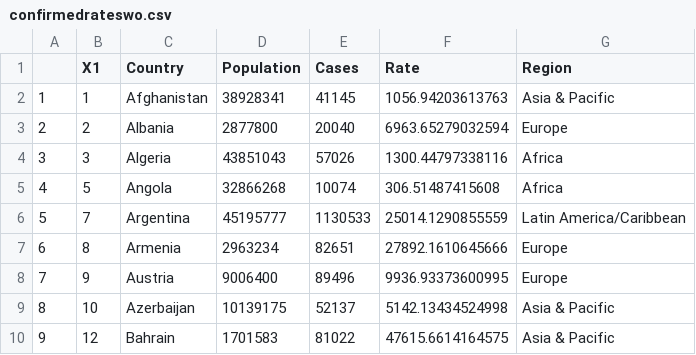
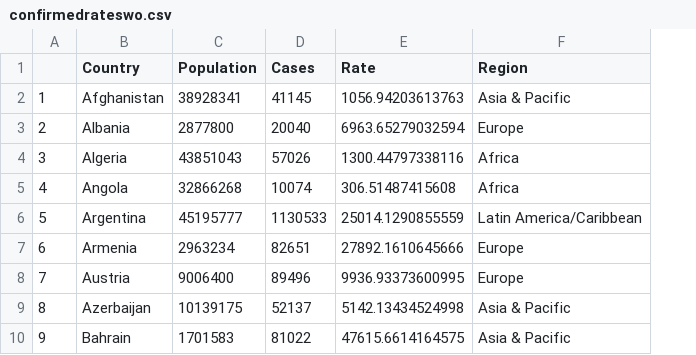
Before and after one commit to enadol/covid, a CSV file: confirmedrateswo.csv, drawn as a sheet; only a part is shown; the diff names each change by its address in the sheet, - before the commit and + after, or states it on an @@ line.

Commit message:
modified:   confirmedrates.csv 	modified:   confirmedrateswo.csv

```diff
--- a/confirmedrateswo.csv
+++ b/confirmedrateswo.csv
-column B (X1), rows 2-10: 1 | 2 | 3 | 5 | 7 | 8 | 9 | 10 | 12
```
Also changed, not shown: confirmedrates.csv.
